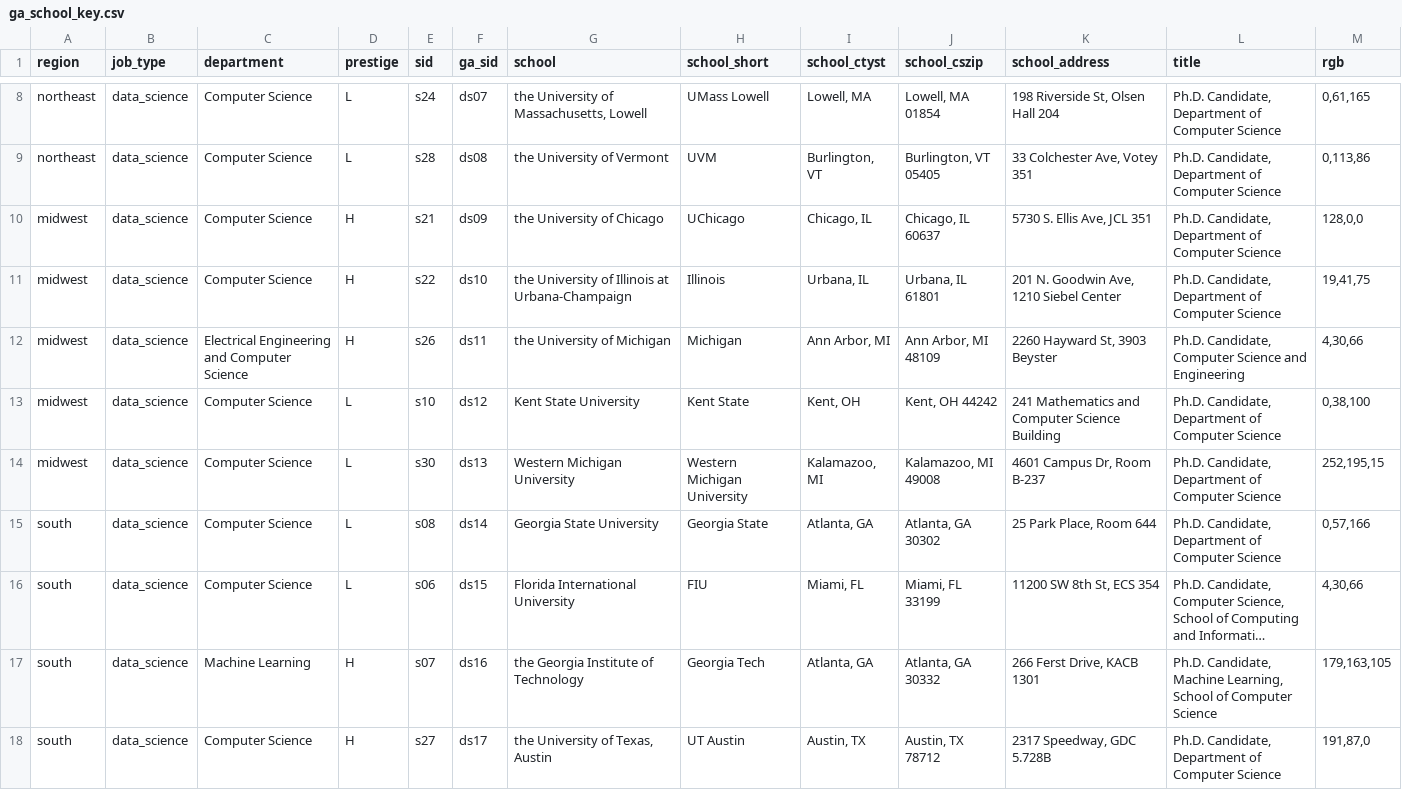
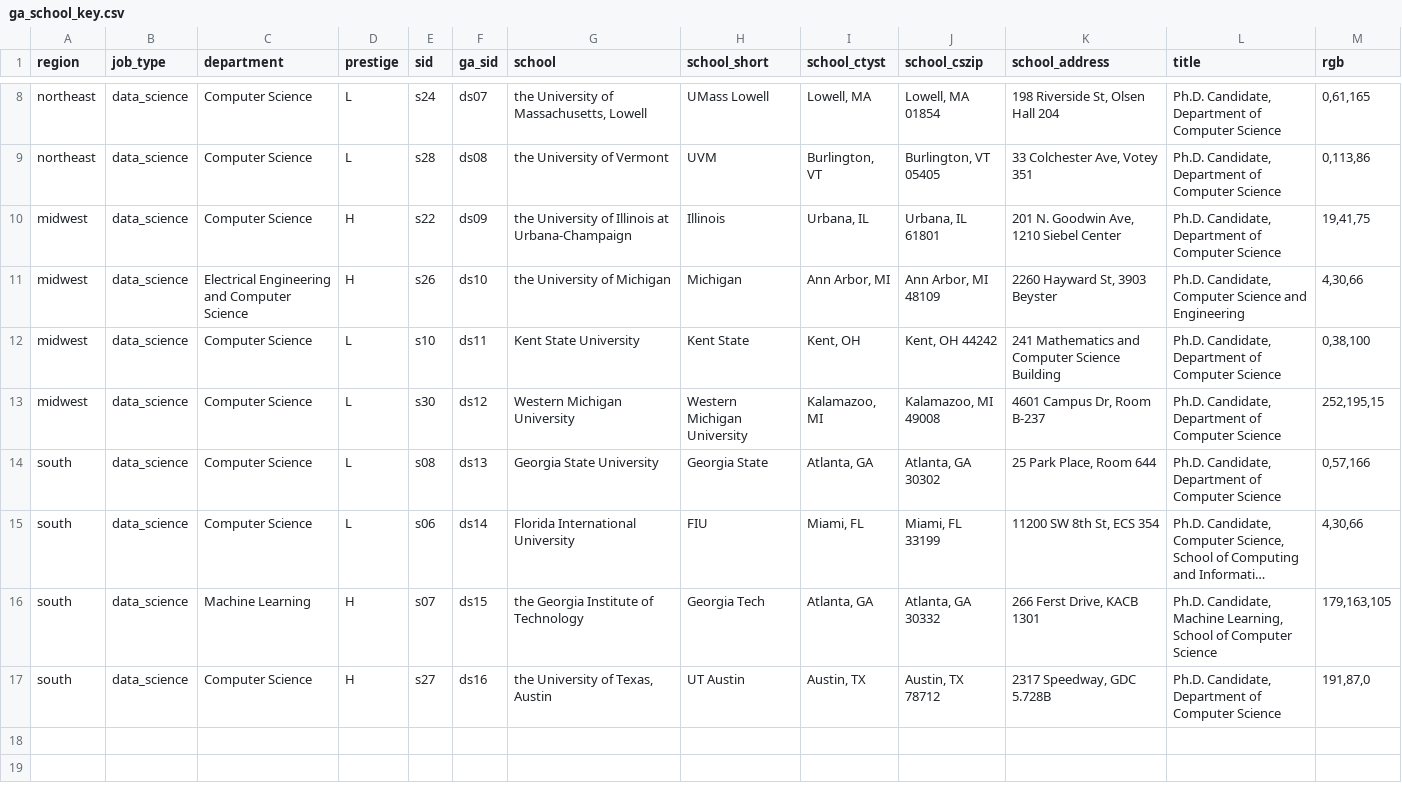
Before and after one commit to jmausolf/office_politics, a CSV file: keys/ga_school_key.csv, drawn as a sheet; only a part is shown, gaps mark what is left out; long unchanged cells end in …; removed rows and columns are numbered as before the commit, all else as after; the diff names each change by its address in the sheet, - before the commit and + after, or states it on an @@ line.

Commit message:
removing uchicago from cs

```diff
--- a/keys/ga_school_key.csv
+++ b/keys/ga_school_key.csv
-row 10: midwest | data_science | Computer Science | H | s21 | ds09 | the University of Chicago | UChicago | Chicago, IL | Chicago, IL 60637 | 5730 S. Ellis Ave, JCL 351 | Ph.D. Candidate, Department of Computer Science | 128,0,0
-F10 (ga_sid): ds10
+F10 (ga_sid): ds09
-F11 (ga_sid): ds11
+F11 (ga_sid): ds10
-F12 (ga_sid): ds12
+F12 (ga_sid): ds11
-F13 (ga_sid): ds13
+F13 (ga_sid): ds12
-F14 (ga_sid): ds14
+F14 (ga_sid): ds13
-F15 (ga_sid): ds15
+F15 (ga_sid): ds14
-F16 (ga_sid): ds16
+F16 (ga_sid): ds15
-F17 (ga_sid): ds17
+F17 (ga_sid): ds16
```
